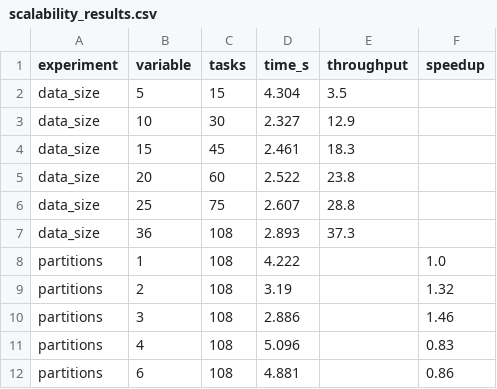
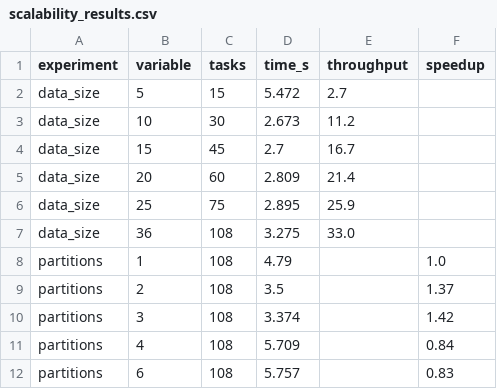
Before and after one commit to bandisaivikas/big_data, a CSV file: data/scalability_results.csv, drawn as a sheet.

Commit message:
Add README, clean up .gitignore, add demo scripts and experiment results
- Professional README covering WKCS metric, BERTopic attribution, architecture,
  setup, usage, scalability benchmarks, and citation
- .gitignore: exclude venv, large binary data (embeddings, checkpoints, parquet),
  presentation files (.key, .pptx), archives, and macOS artifacts
- Add start_demo.sh and run_demo.sh for one-command demo startup
- Add wkcs_weight_experiment.py and wkcs_weight_validation.py (α/β sensitivity)
- Add data/weight_sensitivity.csv and updated scalability_results.csv
- Update kafka_continuous_producer.py and spark_structured_streaming.py

```diff
--- a/data/scalability_results.csv
+++ b/data/scalability_results.csv
@@ -1,12 +1,12 @@
 experiment,variable,tasks,time_s,throughput,speedup
-data_size,5,15,4.304,3.5,
-data_size,10,30,2.327,12.9,
-data_size,15,45,2.461,18.3,
-data_size,20,60,2.522,23.8,
-data_size,25,75,2.607,28.8,
-data_size,36,108,2.893,37.3,
-partitions,1,108,4.222,,1.0
-partitions,2,108,3.19,,1.32
-partitions,3,108,2.886,,1.46
-partitions,4,108,5.096,,0.83
-partitions,6,108,4.881,,0.86
+data_size,5,15,5.472,2.7,
+data_size,10,30,2.673,11.2,
+data_size,15,45,2.7,16.7,
+data_size,20,60,2.809,21.4,
+data_size,25,75,2.895,25.9,
+data_size,36,108,3.275,33.0,
+partitions,1,108,4.79,,1.0
+partitions,2,108,3.5,,1.37
+partitions,3,108,3.374,,1.42
+partitions,4,108,5.709,,0.84
+partitions,6,108,5.757,,0.83
```
Also changed, not shown: 10 other files.
